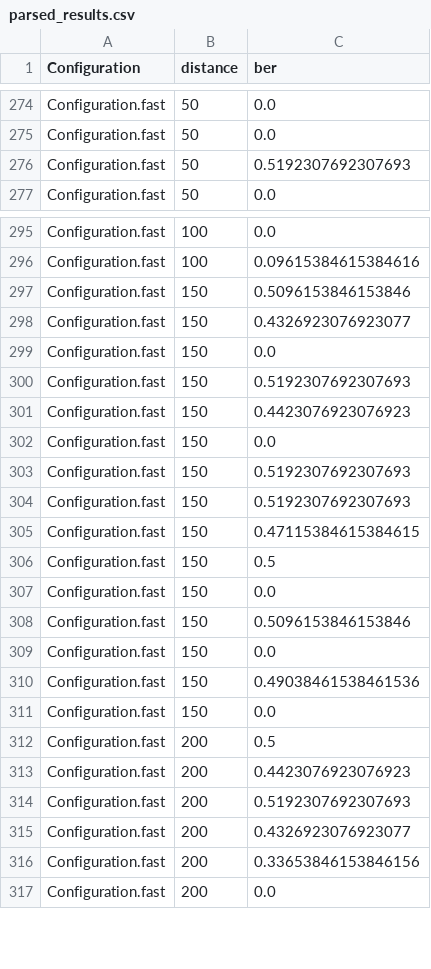
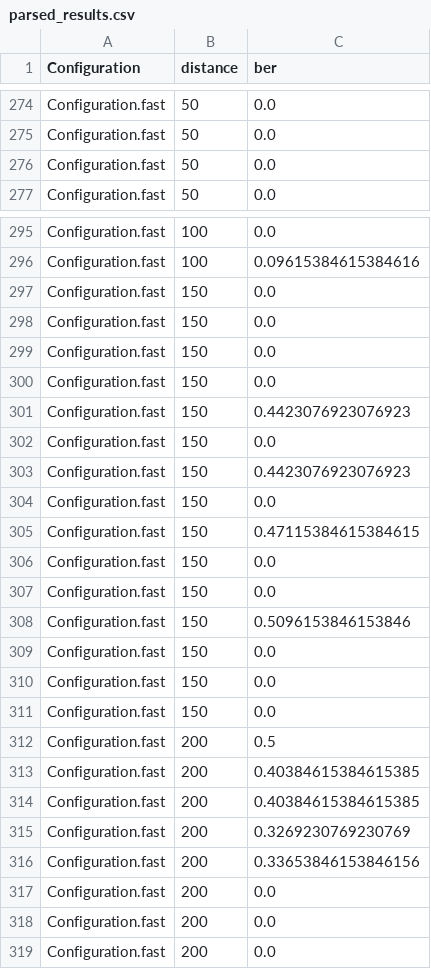
Before and after one commit to amjadmajid/aud, a CSV file: AAC/data/results/19-12-2021-los/parsed_results.csv, drawn as a sheet; only a part is shown, gaps mark what is left out; the diff covers the shown part only.

```diff
--- a/AAC/data/results/19-12-2021-los/parsed_results.csv
+++ b/AAC/data/results/19-12-2021-los/parsed_results.csv
@@ -275,3 +275,3 @@ Configuration.fast,50,0.0
 Configuration.fast,50,0.0
-Configuration.fast,50,0.5192307692307693
+Configuration.fast,50,0.0
 Configuration.fast,50,0.0
@@ -296,12 +296,12 @@ Configuration.fast,100,0.0
 Configuration.fast,100,0.09615384615384616
-Configuration.fast,150,0.5096153846153846
-Configuration.fast,150,0.4326923076923077
 Configuration.fast,150,0.0
-Configuration.fast,150,0.5192307692307693
+Configuration.fast,150,0.0
+Configuration.fast,150,0.0
+Configuration.fast,150,0.0
 Configuration.fast,150,0.4423076923076923
 Configuration.fast,150,0.0
-Configuration.fast,150,0.5192307692307693
-Configuration.fast,150,0.5192307692307693
+Configuration.fast,150,0.4423076923076923
+Configuration.fast,150,0.0
 Configuration.fast,150,0.47115384615384615
-Configuration.fast,150,0.5
+Configuration.fast,150,0.0
 Configuration.fast,150,0.0
@@ -309,9 +309,11 @@ Configuration.fast,150,0.5096153846153846
 Configuration.fast,150,0.0
-Configuration.fast,150,0.49038461538461536
+Configuration.fast,150,0.0
 Configuration.fast,150,0.0
 Configuration.fast,200,0.5
-Configuration.fast,200,0.4423076923076923
-Configuration.fast,200,0.5192307692307693
-Configuration.fast,200,0.4326923076923077
+Configuration.fast,200,0.40384615384615385
+Configuration.fast,200,0.40384615384615385
+Configuration.fast,200,0.3269230769230769
 Configuration.fast,200,0.33653846153846156
+Configuration.fast,200,0.0
+Configuration.fast,200,0.0
 Configuration.fast,200,0.0
```
Also changed, not shown: 5 added rows, 6 removed rows, 1 moved row and 13 edited cells elsewhere in this file, AAC/data/results/15-12-2021-nlos/parsed_results.csv, 6 other files.
